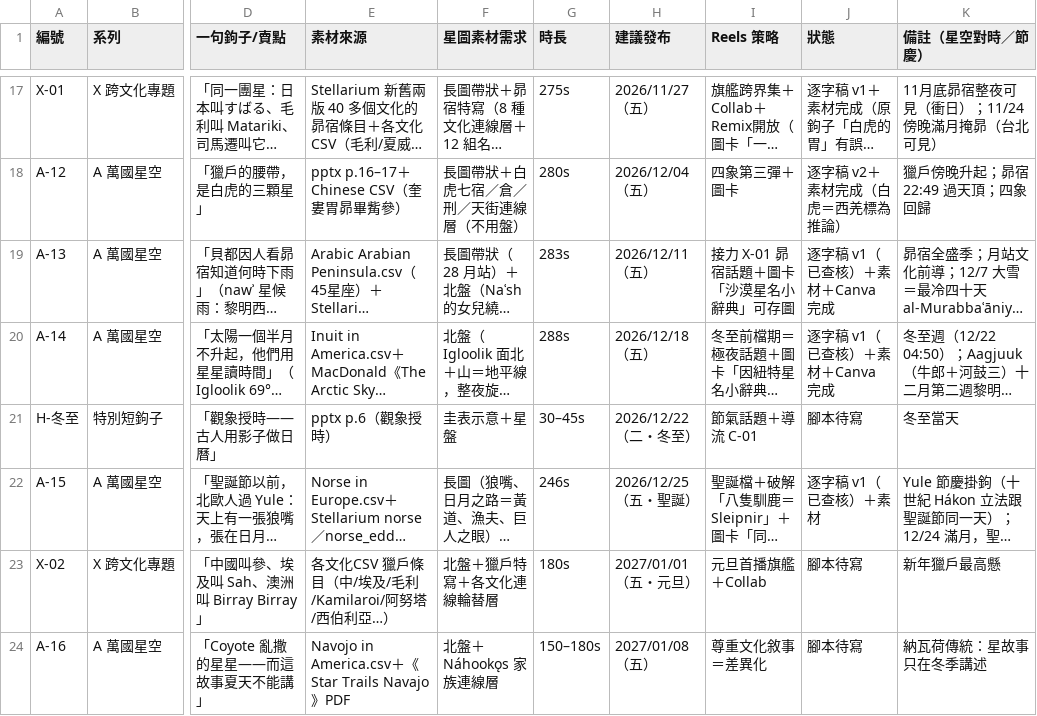
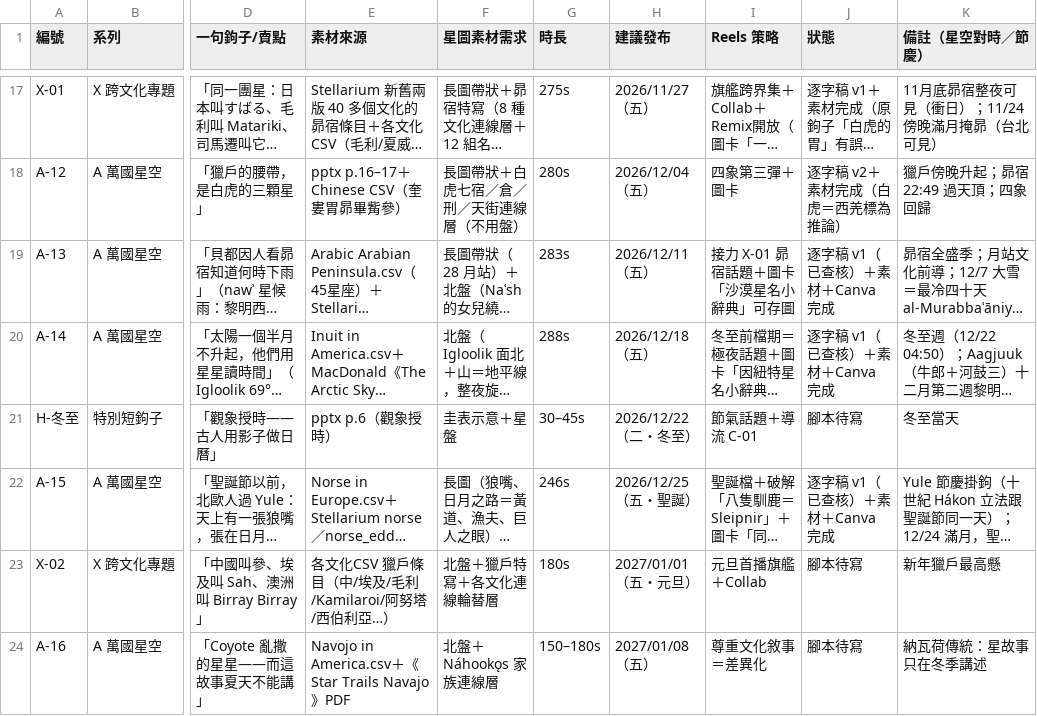
Before and after one commit to Kimchi2104/NTNU-Insta, a CSV file: 06_發布月曆/節目表_萬國星空_全年.csv, drawn as a sheet; only a part is shown, gaps mark what is left out; long unchanged cells end in …; the diff names each change by its address in the sheet, - before the commit and + after, or states it on an @@ line.

```diff
--- a/06_發布月曆/節目表_萬國星空_全年.csv
+++ b/06_發布月曆/節目表_萬國星空_全年.csv
-J22 (狀態): 逐字稿 v1（已查核）＋素材
+J22 (狀態): 逐字稿 v1（已查核）＋素材＋Canva 完成
```
Also changed, not shown: 2 other files.
